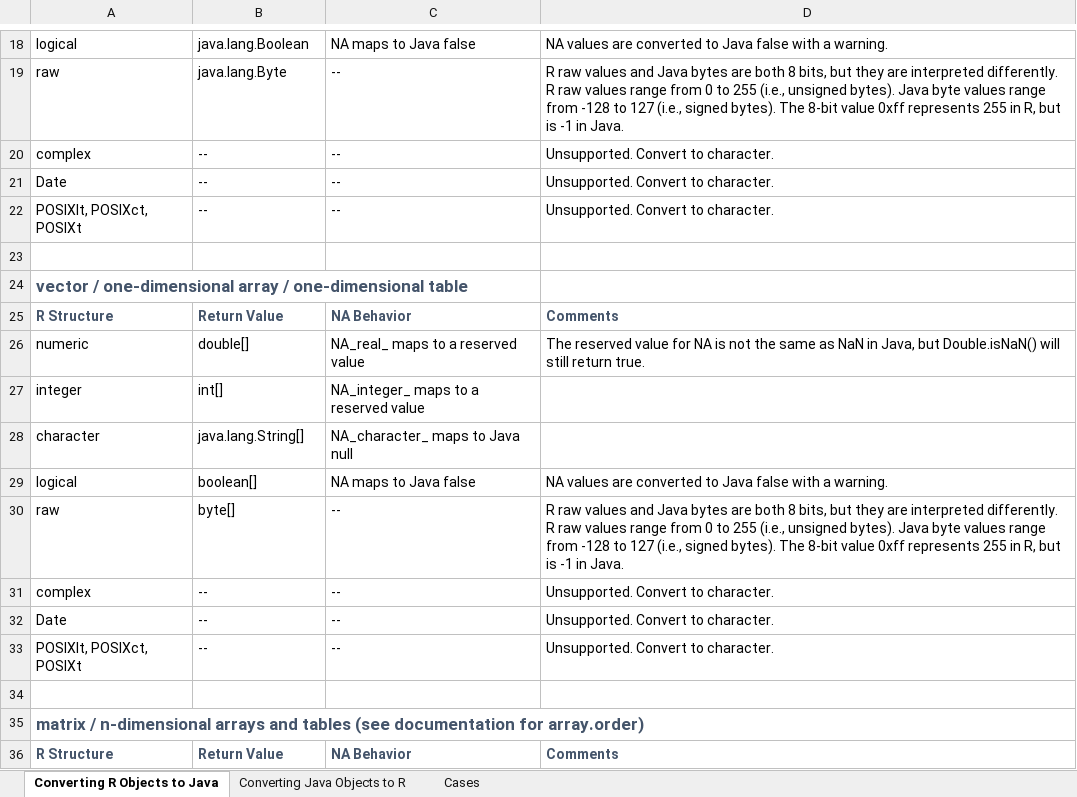
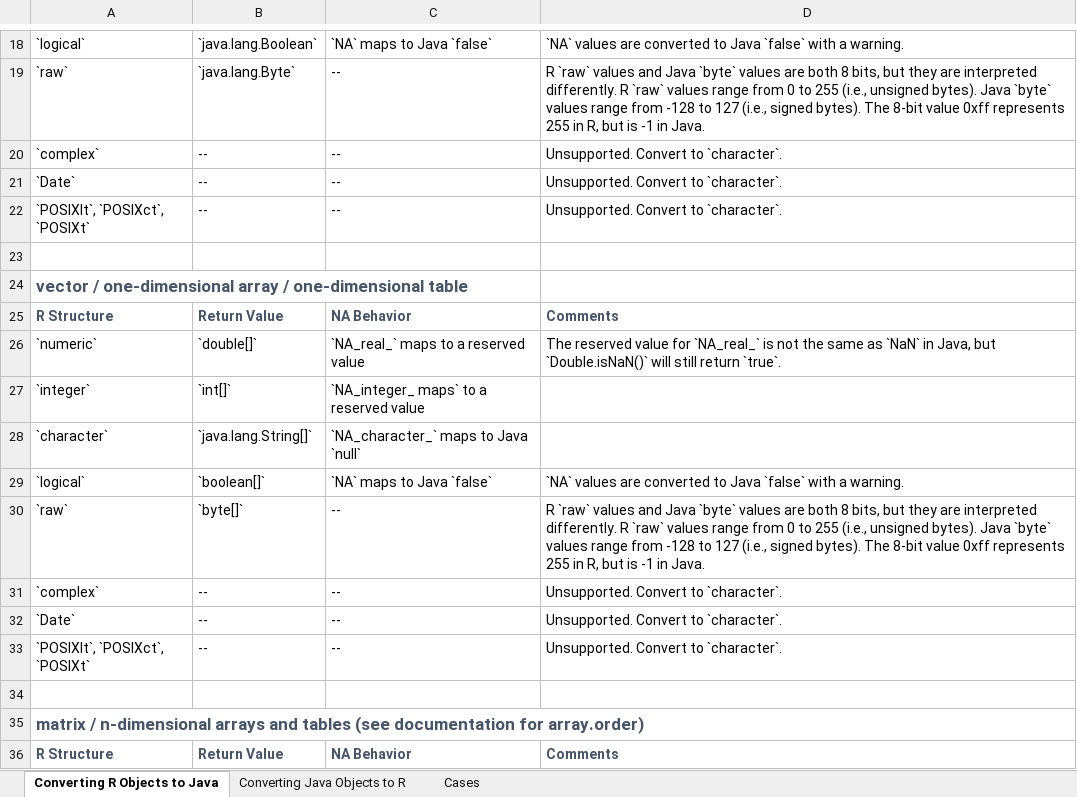
Before and after one commit to floidgilbert/jdx, an Excel workbook: mapping.xlsx, sheet Converting R Objects to Java, drawn as a sheet; only a part is shown, gaps mark what is left out; values as stored, in another font and other column widths than the file's, no borders; the diff covers the shown part only; the diff names each change by its address in the sheet, - before the commit and + after, or states it on an @@ line.

```diff
--- a/mapping.xlsx (sheet Converting R Objects to Java)
+++ b/mapping.xlsx (sheet Converting R Objects to Java)
-A18: logical
+A18: `logical`
-B18: java.lang.Boolean
+B18: `java.lang.Boolean`
-C18: NA maps to Java false
+C18: `NA` maps to Java `false`
-D18: NA values are converted to Java false with a…
+D18: `NA` values are converted to Java `false` with a…
-A19: raw
+A19: `raw`
-B19: java.lang.Byte
+B19: `java.lang.Byte`
-D19: R raw values and Java bytes are both 8 bits, but they are interpreted differently. R raw values range from 0 to 255 (i.e., unsigned bytes). Java byte values range…
+D19: R `raw` values and Java `byte` values are both 8 bits, but they are interpreted differently. R `raw` values range from 0 to 255 (i.e., unsigned bytes). Java `byte` values range…
-A20: complex
+A20: `complex`
-D20:D22: Unsupported. Convert to character.
+D20:D22: Unsupported. Convert to `character`.
-A21: Date
+A21: `Date`
-A22: POSIXlt, POSIXct, POSIXt
+A22: `POSIXlt`, `POSIXct`, `POSIXt`
-A26: numeric
+A26: `numeric`
-B26: double[]
+B26: `double[]`
-C26: NA_real_ maps to a reserved value
+C26: `NA_real_` maps to a reserved value
-D26: …value for NA is not the same as NaN in Java, but Double.isNaN() will still return true.
+D26: …value for `NA_real_` is not the same as `NaN` in Java, but `Double.isNaN()` will still return `true`.
-A27: integer
+A27: `integer`
-B27: int[]
+B27: `int[]`
-C27: NA_integer_ maps to a reserved value
+C27: `NA_integer_ maps` to a reserved value
-A28: character
+A28: `character`
-B28: java.lang.String[]
+B28: `java.lang.String[]`
-C28: NA_character_ maps to Java null
+C28: `NA_character_` maps to Java `null`
-A29: logical
+A29: `logical`
-B29: boolean[]
+B29: `boolean[]`
-C29: NA maps to Java false
+C29: `NA` maps to Java `false`
-D29: NA values are converted to Java false with a…
+D29: `NA` values are converted to Java `false` with a…
-A30: raw
+A30: `raw`
-B30: byte[]
+B30: `byte[]`
-D30: R raw values and Java bytes are both 8 bits, but they are interpreted differently. R raw values range from 0 to 255 (i.e., unsigned bytes). Java byte values range…
+D30: R `raw` values and Java `byte` values are both 8 bits, but they are interpreted differently. R `raw` values range from 0 to 255 (i.e., unsigned bytes). Java `byte` values range…
-A31: complex
+A31: `complex`
-D31:D33: Unsupported. Convert to character.
+D31:D33: Unsupported. Convert to `character`.
-A32: Date
+A32: `Date`
-A33: POSIXlt, POSIXct, POSIXt
+A33: `POSIXlt`, `POSIXct`, `POSIXt`
```
Also changed, not shown: 69 edited cells and cell formats elsewhere in this sheet, sheet Converting Java Objects to R, 4 other files.
